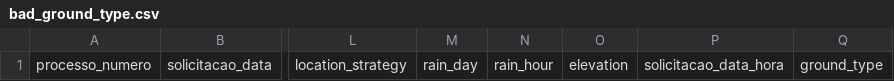
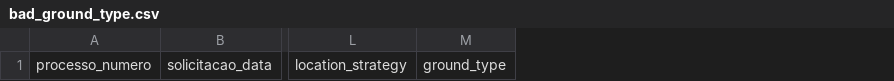
Before and after one commit to pedro-patriota/AI-for-LandSlide-prediction-, a CSV file: processing/ground_type/bad_ground_type.csv, drawn as a sheet; only a part is shown, gaps mark what is left out; the diff names each change by its address in the sheet, - before the commit and + after, or states it on an @@ line.

Commit message:
reordering processing

```diff
--- a/processing/ground_type/bad_ground_type.csv
+++ b/processing/ground_type/bad_ground_type.csv
-column M, row 1: rain_day
-column N, row 1: rain_hour
-column O, row 1: elevation
-column P, row 1: solicitacao_data_hora
```
Also changed, not shown: 7 other files.
